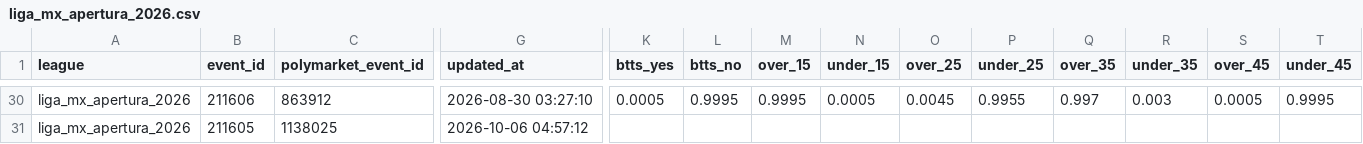
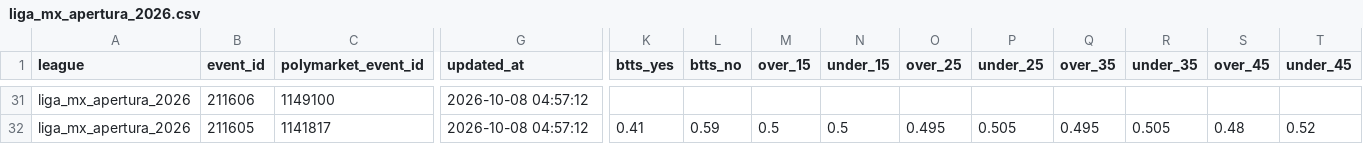
Before and after one commit to aimidas1/Polymarket_data, a CSV file: liga_mx_apertura_2026.csv, drawn as a sheet; only a part is shown, gaps mark what is left out; addresses are those after the commit; the diff covers the shown part only; the diff names each change by its address in the sheet, - before the commit and + after, or states it on an @@ line.

```diff
--- a/liga_mx_apertura_2026.csv
+++ b/liga_mx_apertura_2026.csv
-C31 (polymarket_event_id): 863912
+C31 (polymarket_event_id): 1149100
-G31 (updated_at): 2026-08-30 03:27:10
+G31 (updated_at): 2026-10-08 04:57:12
-K31 (btts_yes): 0.0005
+K31 (btts_yes): (empty)
-L31 (btts_no): 0.9995
+L31 (btts_no): (empty)
-M31 (over_15): 0.9995
+M31 (over_15): (empty)
-N31 (under_15): 0.0005
+N31 (under_15): (empty)
-O31 (over_25): 0.0045
+O31 (over_25): (empty)
-P31 (under_25): 0.9955
+P31 (under_25): (empty)
-Q31 (over_35): 0.997
+Q31 (over_35): (empty)
-R31 (under_35): 0.003
+R31 (under_35): (empty)
-S31 (over_45): 0.0005
+S31 (over_45): (empty)
-T31 (under_45): 0.9995
+T31 (under_45): (empty)
-C32 (polymarket_event_id): 1138025
+C32 (polymarket_event_id): 1141817
-G32 (updated_at): 2026-10-06 04:57:12
+G32 (updated_at): 2026-10-08 04:57:12
-K32 (btts_yes): (empty)
+K32 (btts_yes): 0.41
-L32 (btts_no): (empty)
+L32 (btts_no): 0.59
-M32 (over_15): (empty)
+M32 (over_15): 0.5
-N32 (under_15): (empty)
+N32 (under_15): 0.5
-O32 (over_25): (empty)
+O32 (over_25): 0.495
-P32 (under_25): (empty)
+P32 (under_25): 0.505
-Q32 (over_35): (empty)
+Q32 (over_35): 0.495
-R32 (under_35): (empty)
+R32 (under_35): 0.505
-S32 (over_45): (empty)
+S32 (over_45): 0.48
-T32 (under_45): (empty)
+T32 (under_45): 0.52
```
Also changed, not shown: 1 added row and 93 edited cells elsewhere in this file, brasileirao_serie_a_2026.csv, mls_2026.csv, 2 other files.
